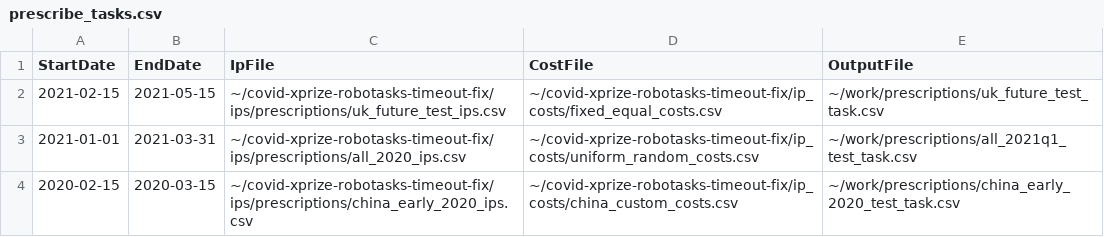
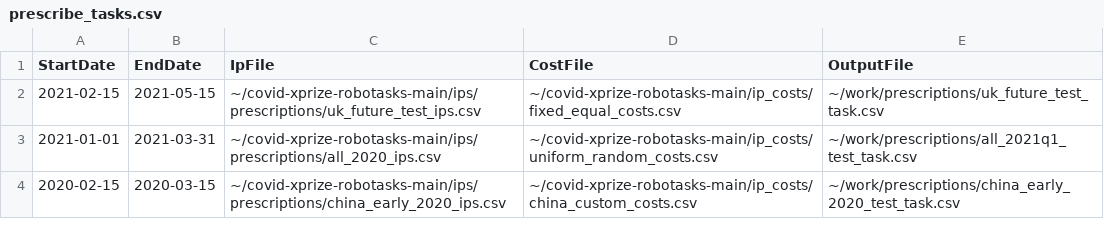
Before and after one commit to leaf-ai/covid-xprize-robotasks, a CSV file: tasks/prescribe_tasks.csv, drawn as a sheet.

Commit message:
Revert to production values

```diff
--- a/tasks/prescribe_tasks.csv
+++ b/tasks/prescribe_tasks.csv
@@ -1,4 +1,4 @@
 StartDate,EndDate,IpFile,CostFile,OutputFile
-2021-02-15,2021-05-15,~/covid-xprize-robotasks-timeout-fix/ips/prescriptions/uk_future_test_ips.csv,~/covid-xprize-robotasks-timeout-fix/ip_costs/fixed_equal_costs.csv,~/work/prescriptions/uk_future_test_task.csv
-2021-01-01,2021-03-31,~/covid-xprize-robotasks-timeout-fix/ips/prescriptions/all_2020_ips.csv,~/covid-xprize-robotasks-timeout-fix/ip_costs/uniform_random_costs.csv,~/work/prescriptions/all_2021q1_test_task.csv
-2020-02-15,2020-03-15,~/covid-xprize-robotasks-timeout-fix/ips/prescriptions/china_early_2020_ips.csv,~/covid-xprize-robotasks-timeout-fix/ip_costs/china_custom_costs.csv,~/work/prescriptions/china_early_2020_test_task.csv
+2021-02-15,2021-05-15,~/covid-xprize-robotasks-main/ips/prescriptions/uk_future_test_ips.csv,~/covid-xprize-robotasks-main/ip_costs/fixed_equal_costs.csv,~/work/prescriptions/uk_future_test_task.csv
+2021-01-01,2021-03-31,~/covid-xprize-robotasks-main/ips/prescriptions/all_2020_ips.csv,~/covid-xprize-robotasks-main/ip_costs/uniform_random_costs.csv,~/work/prescriptions/all_2021q1_test_task.csv
+2020-02-15,2020-03-15,~/covid-xprize-robotasks-main/ips/prescriptions/china_early_2020_ips.csv,~/covid-xprize-robotasks-main/ip_costs/china_custom_costs.csv,~/work/prescriptions/china_early_2020_test_task.csv
```
Also changed, not shown: 1 other file.
